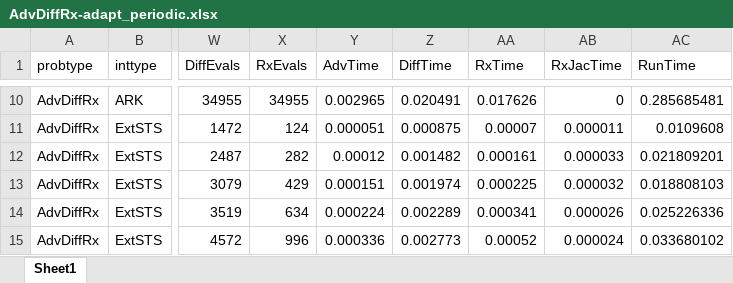
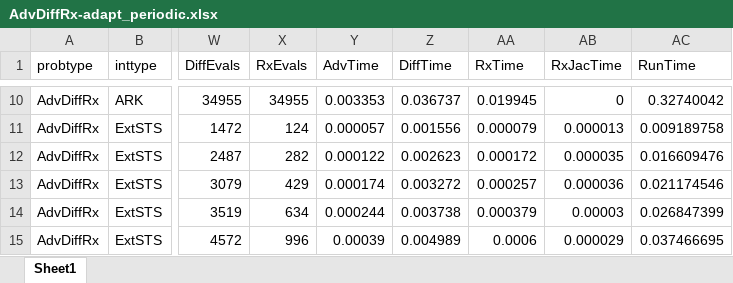
Before and after one commit to sundials-codes/ceda-demonstrations, an Excel workbook: data/AdvDiffRx-adapt_periodic.xlsx, sheet Sheet1, drawn as a sheet; only a part is shown, gaps mark what is left out; values as stored, in another font and other column widths than the file's, no borders; the diff covers the shown part only; the diff names each change by its address in the sheet, - before the commit and + after, or states it on an @@ line.

```diff
--- a/data/AdvDiffRx-adapt_periodic.xlsx (sheet Sheet1)
+++ b/data/AdvDiffRx-adapt_periodic.xlsx (sheet Sheet1)
-Y10 (AdvTime): 0.002965
+Y10 (AdvTime): 0.003353
-Z10 (DiffTime): 0.020491
+Z10 (DiffTime): 0.036737
-AA10 (RxTime): 0.017626
+AA10 (RxTime): 0.019945
-AC10 (RunTime): 0.285685481
+AC10 (RunTime): 0.32740042
-Y11 (AdvTime): 0.000051
+Y11 (AdvTime): 0.000057
-Z11 (DiffTime): 0.000875
+Z11 (DiffTime): 0.001556
-AA11 (RxTime): 0.00007
+AA11 (RxTime): 0.000079
-AB11 (RxJacTime): 0.000011
+AB11 (RxJacTime): 0.000013
-AC11 (RunTime): 0.0109608
+AC11 (RunTime): 0.009189758
-Y12 (AdvTime): 0.00012
+Y12 (AdvTime): 0.000122
-Z12 (DiffTime): 0.001482
+Z12 (DiffTime): 0.002623
-AA12 (RxTime): 0.000161
+AA12 (RxTime): 0.000172
-AB12 (RxJacTime): 0.000033
+AB12 (RxJacTime): 0.000035
-AC12 (RunTime): 0.021809201
+AC12 (RunTime): 0.016609476
-Y13 (AdvTime): 0.000151
+Y13 (AdvTime): 0.000174
-Z13 (DiffTime): 0.001974
+Z13 (DiffTime): 0.003272
-AA13 (RxTime): 0.000225
+AA13 (RxTime): 0.000257
-AB13 (RxJacTime): 0.000032
+AB13 (RxJacTime): 0.000036
-AC13 (RunTime): 0.018808103
+AC13 (RunTime): 0.021174546
-Y14 (AdvTime): 0.000224
+Y14 (AdvTime): 0.000244
-Z14 (DiffTime): 0.002289
+Z14 (DiffTime): 0.003738
-AA14 (RxTime): 0.000341
+AA14 (RxTime): 0.000379
-AB14 (RxJacTime): 0.000026
+AB14 (RxJacTime): 0.00003
-AC14 (RunTime): 0.025226336
+AC14 (RunTime): 0.026847399
-Y15 (AdvTime): 0.000336
+Y15 (AdvTime): 0.00039
-Z15 (DiffTime): 0.002773
+Z15 (DiffTime): 0.004989
-AA15 (RxTime): 0.00052
+AA15 (RxTime): 0.0006
-AB15 (RxJacTime): 0.000024
+AB15 (RxJacTime): 0.000029
-AC15 (RunTime): 0.033680102
+AC15 (RunTime): 0.037466695
```
Also changed, not shown: 995 edited cells elsewhere in this sheet, data/AdvDiffRx-adapt_stationary.xlsx, data/RxDiff-adapt_periodic.xlsx, 9 other files.
